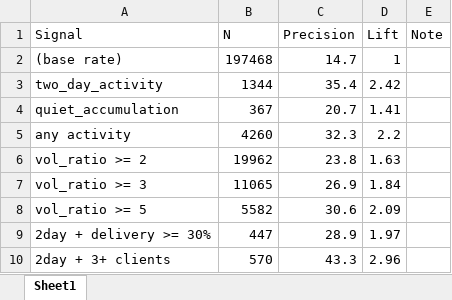
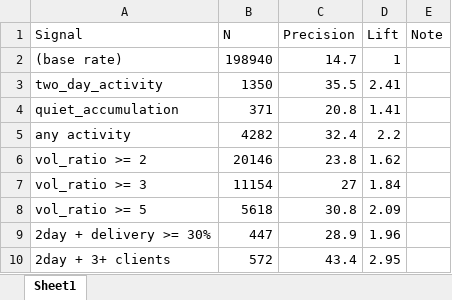
Before and after one commit to drimtiyazkhan/project-shadow, an Excel workbook: data/signal_backtest.xlsx, sheet Sheet1, drawn as a sheet; values as stored, in another font and other column widths than the file's, no borders; the diff names each change by its address in the sheet, - before the commit and + after, or states it on an @@ line.

```diff
--- a/data/signal_backtest.xlsx (sheet Sheet1)
+++ b/data/signal_backtest.xlsx (sheet Sheet1)
-B2 (N): 197468
+B2 (N): 198940
-B3 (N): 1344
+B3 (N): 1350
-C3 (Precision): 35.4
+C3 (Precision): 35.5
-D3 (Lift): 2.42
+D3 (Lift): 2.41
-B4 (N): 367
+B4 (N): 371
-C4 (Precision): 20.7
+C4 (Precision): 20.8
-B5 (N): 4260
+B5 (N): 4282
-C5 (Precision): 32.3
+C5 (Precision): 32.4
-B6 (N): 19962
+B6 (N): 20146
-D6 (Lift): 1.63
+D6 (Lift): 1.62
-B7 (N): 11065
+B7 (N): 11154
-C7 (Precision): 26.9
+C7 (Precision): 27
-B8 (N): 5582
+B8 (N): 5618
-C8 (Precision): 30.6
+C8 (Precision): 30.8
-D9 (Lift): 1.97
+D9 (Lift): 1.96
-B10 (N): 570
+B10 (N): 572
-C10 (Precision): 43.3
+C10 (Precision): 43.4
-D10 (Lift): 2.96
+D10 (Lift): 2.95
```
Also changed, not shown: data/upcoming_events.xlsx, data/watchlist_2026.xlsx.
